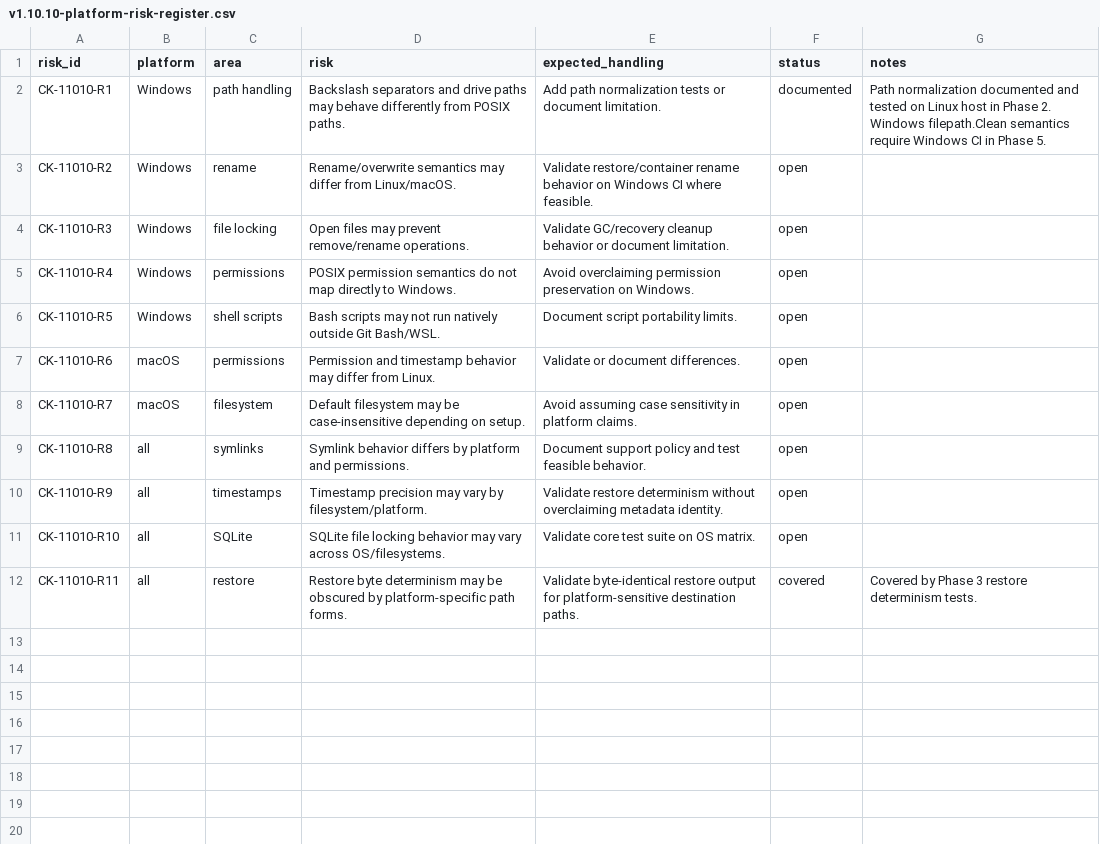
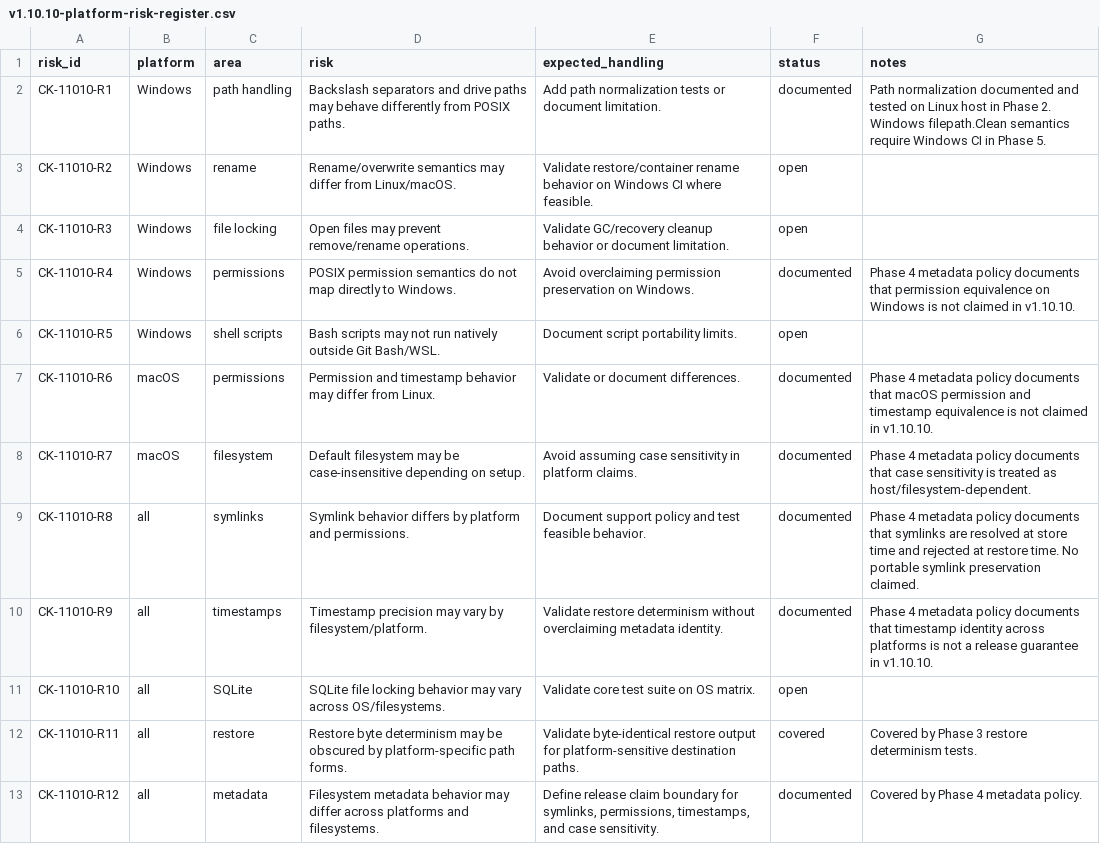
Before and after one commit to franchoy/coldkeep, a CSV file: docs/release/v1.10/v1.10.10-platform-risk-register.csv, drawn as a sheet.

Commit message:
docs: define v1.10.10 metadata platform policy
Define v1.10.10 metadata platform policy.

This documents the release claim boundary for:
- symlinks
- permissions
- timestamps
- case sensitivity
- host filesystem metadata semantics

Coldkeep stores and restores mode, mtime, uid, and gid on Linux. Cross-platform
equivalence on macOS and Windows is not tested in v1.10.10. Symlinks are resolved
at store time and rejected at restore time via pathsafe.

Lightweight metadata policy tests are added to internal/pathsafe/ to document
host-observed behavior without asserting universal semantics.

This also records Phase 4 release evidence and updates the platform risk register:
- CK-11010-R4 (Windows permissions): documented
- CK-11010-R6 (macOS permissions/timestamps): documented
- CK-11010-R7 (macOS case sensitivity): documented
- CK-11010-R8 (all symlinks): documented
- CK-11010-R9 (all timestamps): documented
- CK-11010-R12 (all metadata cross-platform): documented (new)

This does not:
- change CI
- change scripts
- change dependencies
- claim unsupported Windows/macOS behavior
- add platform-specific runtime hacks
- change repository or container format

```diff
--- a/docs/release/v1.10/v1.10.10-platform-risk-register.csv
+++ b/docs/release/v1.10/v1.10.10-platform-risk-register.csv
@@ -4,9 +4,10 @@ CK-11010-R2,Windows,rename,"Rename/overwrite semantics may differ from Linux/mac
 CK-11010-R3,Windows,file locking,"Open files may prevent remove/rename operations.","Validate GC/recovery cleanup behavior or document limitation.",open,""
-CK-11010-R4,Windows,permissions,"POSIX permission semantics do not map directly to Windows.","Avoid overclaiming permission preservation on Windows.",open,""
+CK-11010-R4,Windows,permissions,"POSIX permission semantics do not map directly to Windows.","Avoid overclaiming permission preservation on Windows.",documented,"Phase 4 metadata policy documents that permission equivalence on Windows is not claimed in v1.10.10."
 CK-11010-R5,Windows,shell scripts,"Bash scripts may not run natively outside Git Bash/WSL.","Document script portability limits.",open,""
-CK-11010-R6,macOS,permissions,"Permission and timestamp behavior may differ from Linux.","Validate or document differences.",open,""
-CK-11010-R7,macOS,filesystem,"Default filesystem may be case-insensitive depending on setup.","Avoid assuming case sensitivity in platform claims.",open,""
-CK-11010-R8,all,symlinks,"Symlink behavior differs by platform and permissions.","Document support policy and test feasible behavior.",open,""
-CK-11010-R9,all,timestamps,"Timestamp precision may vary by filesystem/platform.","Validate restore determinism without overclaiming metadata identity.",open,""
+CK-11010-R6,macOS,permissions,"Permission and timestamp behavior may differ from Linux.","Validate or document differences.",documented,"Phase 4 metadata policy documents that macOS permission and timestamp equivalence is not claimed in v1.10.10."
+CK-11010-R7,macOS,filesystem,"Default filesystem may be case-insensitive depending on setup.","Avoid assuming case sensitivity in platform claims.",documented,"Phase 4 metadata policy documents that case sensitivity is treated as host/filesystem-dependent."
+CK-11010-R8,all,symlinks,"Symlink behavior differs by platform and permissions.","Document support policy and test feasible behavior.",documented,"Phase 4 metadata policy documents that symlinks are resolved at store time and rejected at restore time. No portable symlink preservation claimed."
+CK-11010-R9,all,timestamps,"Timestamp precision may vary by filesystem/platform.","Validate restore determinism without overclaiming metadata identity.",documented,"Phase 4 metadata policy documents that timestamp identity across platforms is not a release guarantee in v1.10.10."
 CK-11010-R10,all,SQLite,"SQLite file locking behavior may vary across OS/filesystems.","Validate core test suite on OS matrix.",open,""
 CK-11010-R11,all,restore,"Restore byte determinism may be obscured by platform-specific path forms.","Validate byte-identical restore output for platform-sensitive destination paths.",covered,"Covered by Phase 3 restore determinism tests."
+CK-11010-R12,all,metadata,"Filesystem metadata behavior may differ across platforms and filesystems.","Define release claim boundary for symlinks, permissions, timestamps, and case sensitivity.",documented,"Covered by Phase 4 metadata policy."
```
Also changed, not shown: 5 other files.
